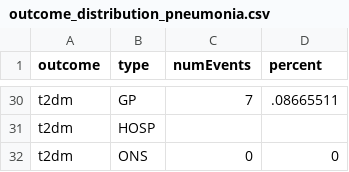
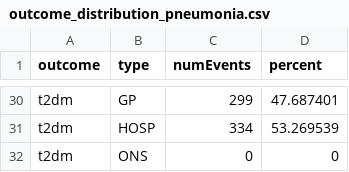
Before and after one commit to opensafely/post-covid-outcomes-research, a CSV file: released_output/outcome_distribution_pneumonia.csv, drawn as a sheet; only a part is shown, gaps mark what is left out; the diff covers the shown part only; the diff names each change by its address in the sheet, - before the commit and + after, or states it on an @@ line.

```diff
--- a/released_output/outcome_distribution_pneumonia.csv
+++ b/released_output/outcome_distribution_pneumonia.csv
-C30 (numEvents): 7
+C30 (numEvents): 299
-D30 (percent): .08665511
+D30 (percent): 47.687401
-C31 (numEvents): (empty)
+C31 (numEvents): 334
-D31 (percent): (empty)
+D31 (percent): 53.269539
```
Also changed, not shown: 29 edited cells elsewhere in this file, released_output/outcome_distribution_covid.csv, released_output/outcome_distribution_covid_community.csv.
